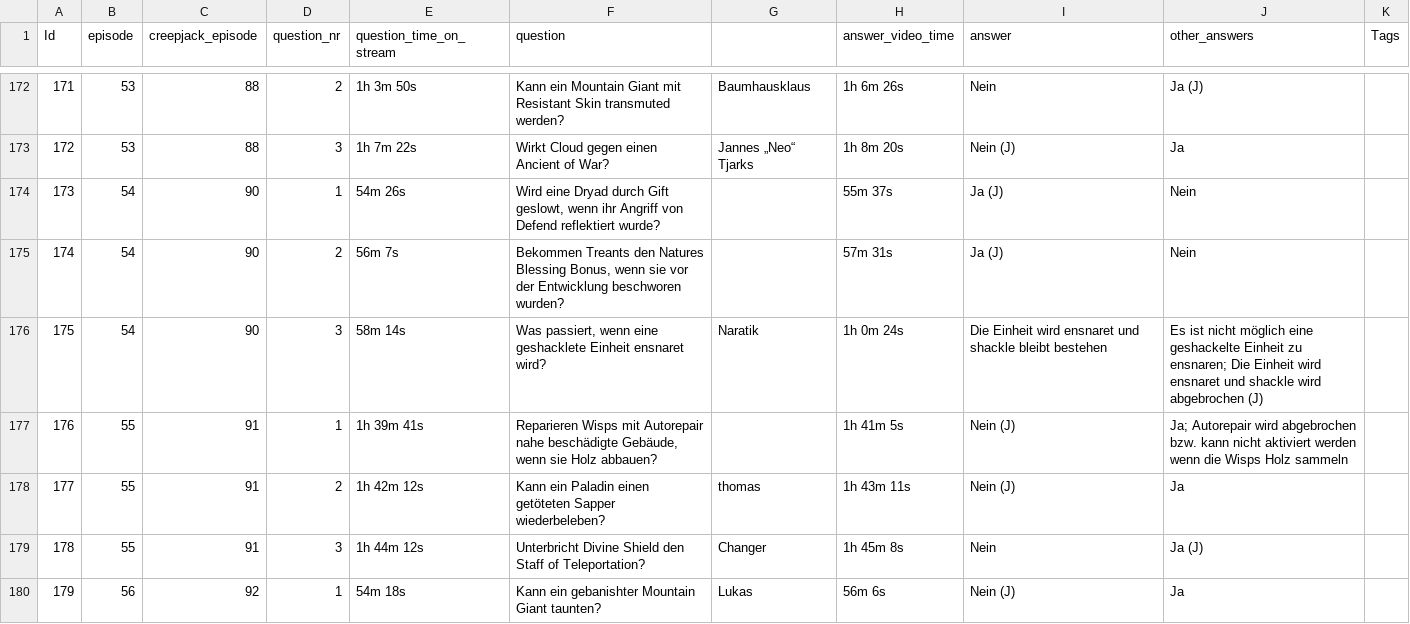
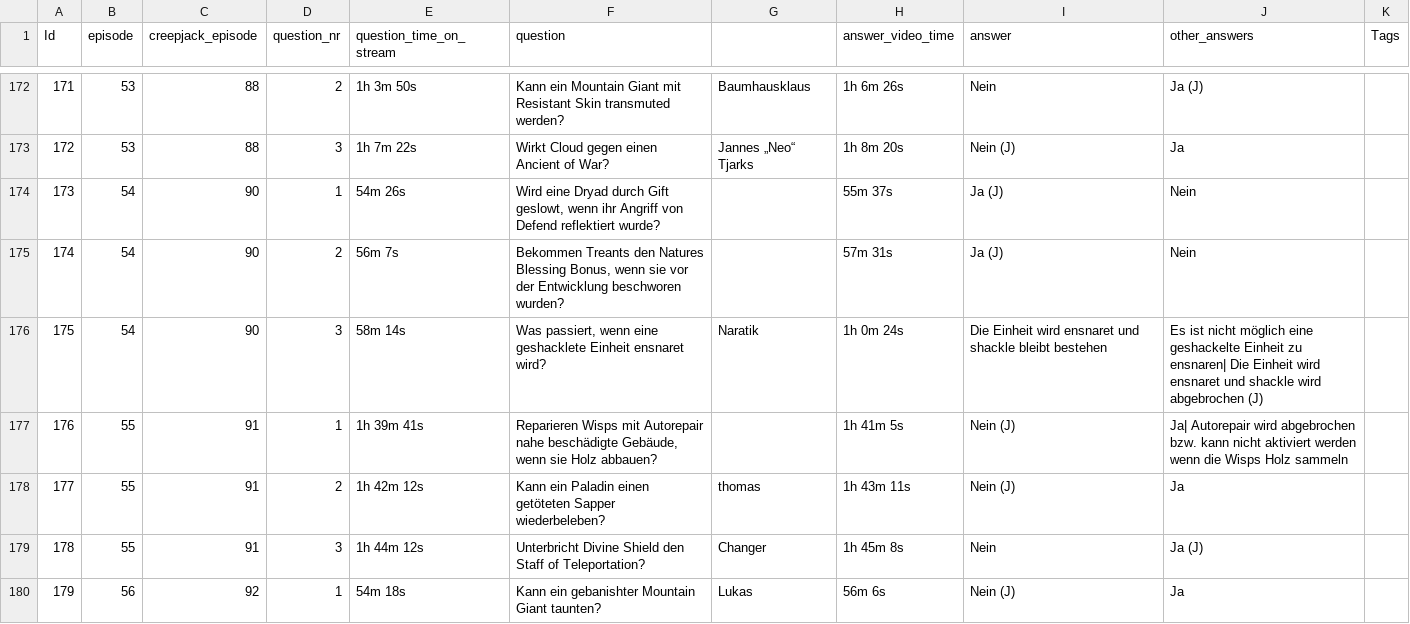
Before and after one commit to Flows-git/jannes-kannes-browsergame, a CSV file: data/questions.csv, drawn as a sheet; only a part is shown, gaps mark what is left out; the diff covers the shown part only.

Commit message:
update questions.csv

```diff
--- a/data/questions.csv
+++ b/data/questions.csv
@@ -175,4 +175,4 @@ Id;episode;creepjack_episode;question_nr;question_time_on_stream;question;;answe
 174;54;90;2;56m 7s;Bekommen Treants den Natures Blessing Bonus, wenn sie vor der Entwicklung beschworen wurden?;;57m 31s;Ja (J);Nein;
-175;54;90;3;58m 14s;Was passiert, wenn eine geshacklete Einheit ensnaret wird?;Naratik ;1h 0m 24s;Die Einheit wird ensnaret und shackle bleibt bestehen;"Es ist nicht möglich eine geshackelte Einheit zu ensnaren; Die Einheit wird ensnaret und shackle wird abgebrochen (J)";
-176;55;91;1;1h 39m 41s;Reparieren Wisps mit Autorepair nahe beschädigte Gebäude, wenn sie Holz abbauen?;;1h 41m 5s;Nein (J);"Ja; Autorepair wird abgebrochen bzw. kann nicht aktiviert werden wenn die Wisps Holz sammeln";
+175;54;90;3;58m 14s;Was passiert, wenn eine geshacklete Einheit ensnaret wird?;Naratik ;1h 0m 24s;Die Einheit wird ensnaret und shackle bleibt bestehen;Es ist nicht möglich eine geshackelte Einheit zu ensnaren| Die Einheit wird ensnaret und shackle wird abgebrochen (J);
+176;55;91;1;1h 39m 41s;Reparieren Wisps mit Autorepair nahe beschädigte Gebäude, wenn sie Holz abbauen?;;1h 41m 5s;Nein (J);Ja| Autorepair wird abgebrochen bzw. kann nicht aktiviert werden wenn die Wisps Holz sammeln;
 177;55;91;2;1h 42m 12s;Kann ein Paladin einen getöteten Sapper wiederbeleben?;thomas ;1h 43m 11s;Nein (J);Ja;
```
Also changed, not shown: 12 edited cells elsewhere in this file.
